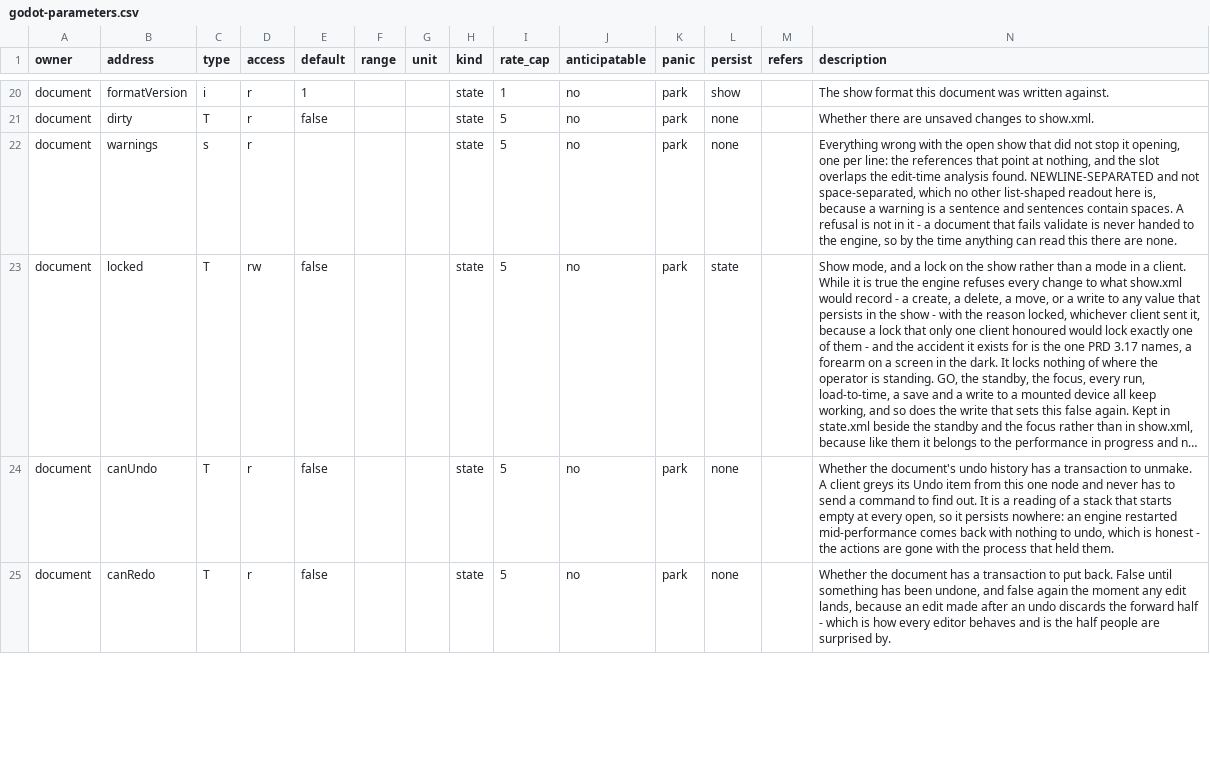
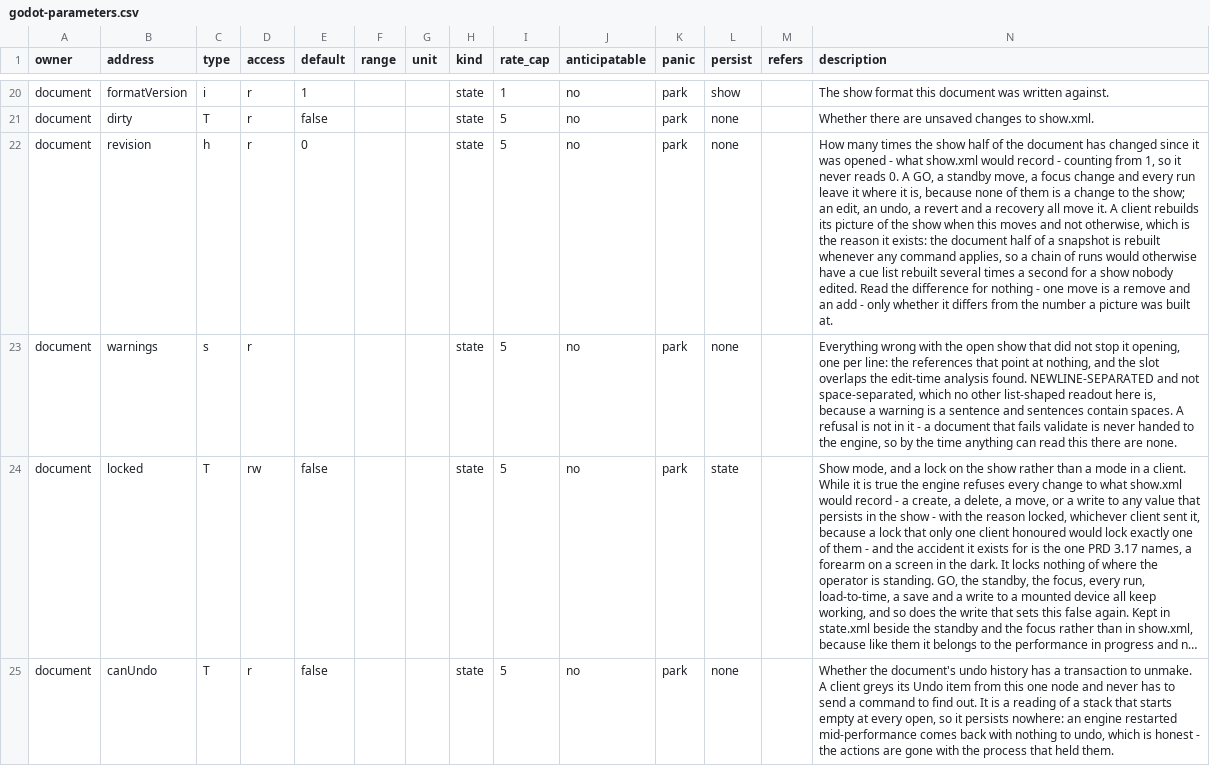
Before and after one commit to pob31/go.dot, a CSV file: docs/parameters/godot-parameters.csv, drawn as a sheet; only a part is shown, gaps mark what is left out; the shorter side is filled out with more unchanged rows; long unchanged cells end in …; the diff names each change by its address in the sheet, - before the commit and + after, or states it on an @@ line.

```diff
--- a/docs/parameters/godot-parameters.csv
+++ b/docs/parameters/godot-parameters.csv
+row 22: document | revision | h | r | 0 |  |  | state | 5 | no | park | none |  | How many times the show half of the document has changed since it was opened - what show.xml would record - counting from 1, so it never reads 0. A GO, a standby move, a focus change and every run leave it where it is, because none of them is a change to the show; an edit, an undo, a revert and a recovery all move it. A client rebuilds its picture of the show when this moves and not otherwise, which is the reason it exists: the document half of a snapshot is rebuilt whenever any command applies, so a chain of runs would otherwise have a cue list rebuilt several times a second for a show nobody edited. Read the difference for nothing - one move is a remove and an add - only whether it differs from the number a picture was built at.
```
Also changed, not shown: 8 other files.
